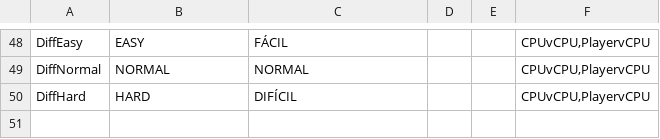
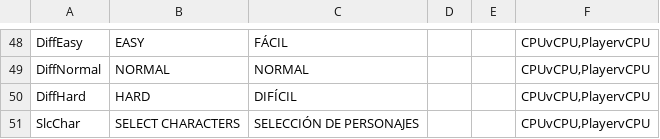
Before and after one commit to deerter/Scarlet-Flash, a CSV file: Assets/Resources/Language/Language.csv, drawn as a sheet; only a part is shown, gaps mark what is left out; the diff names each change by its address in the sheet, - before the commit and + after, or states it on an @@ line.

```diff
--- a/Assets/Resources/Language/Language.csv
+++ b/Assets/Resources/Language/Language.csv
+row 51: SlcChar | SELECT CHARACTERS | SELECCIÓN DE PERSONAJES |  |  | CPUvCPU,PlayervCPU
```
Also changed, not shown: 17 other files.
